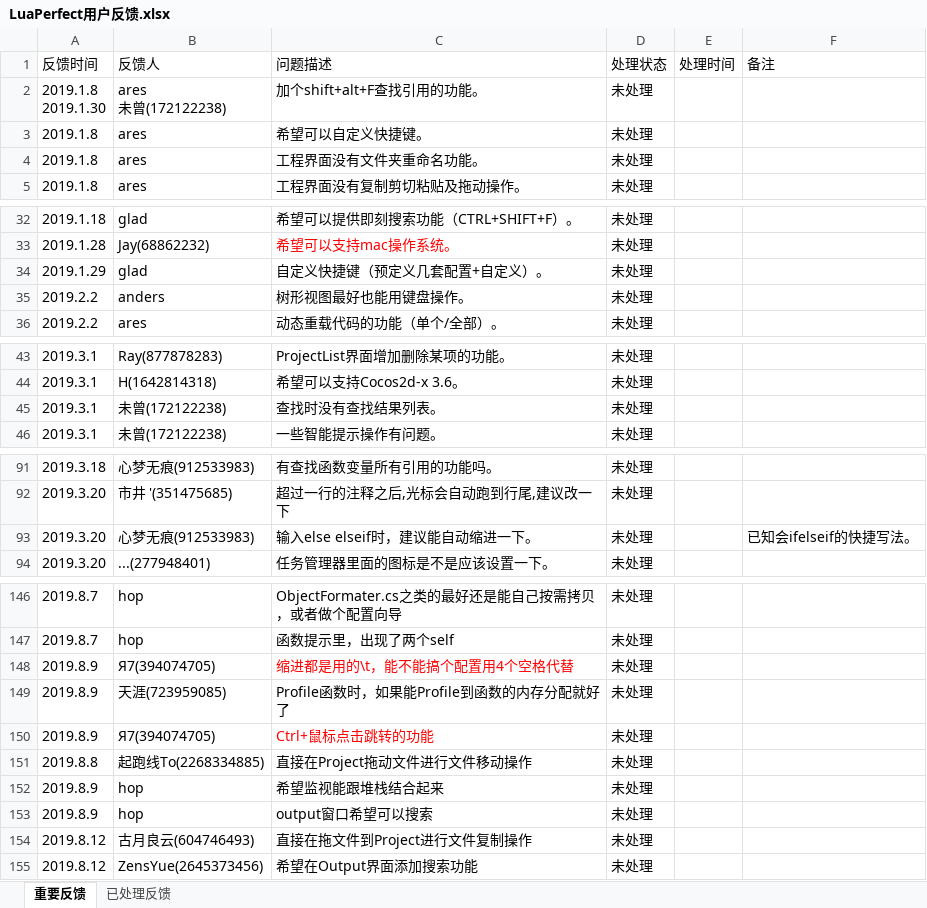
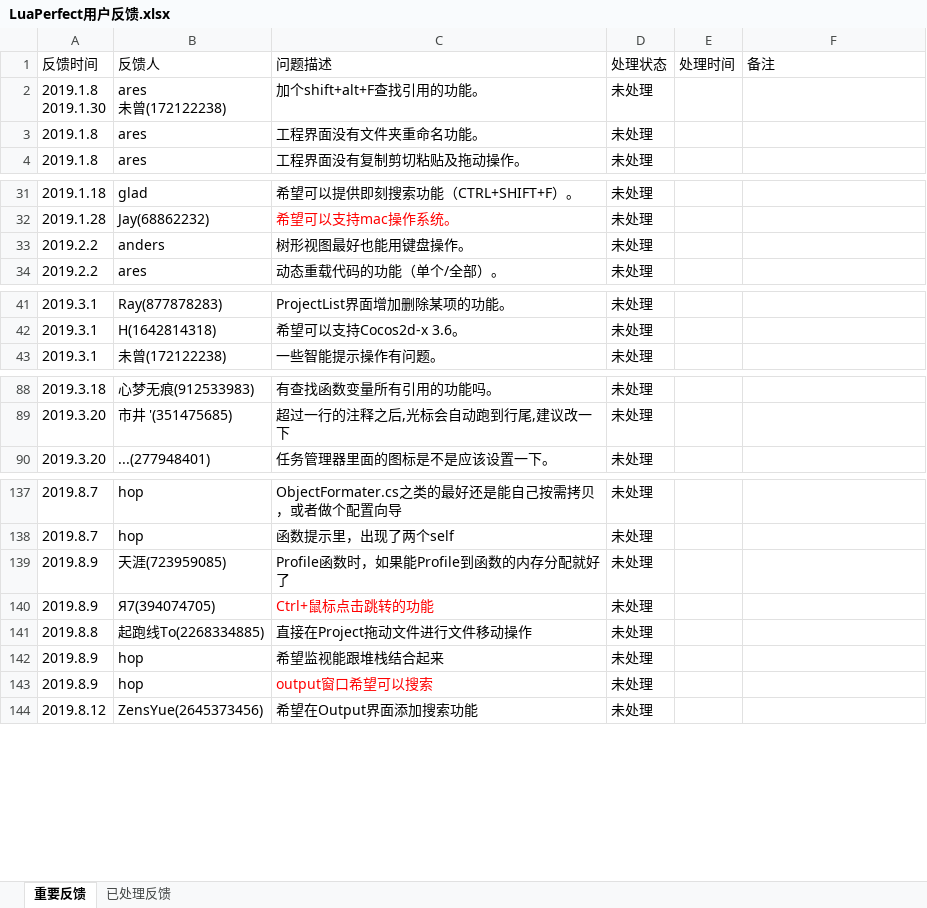
Before and after one commit to jiangzheng1986/LuaPerfect, an Excel workbook: LuaPerfect用户反馈.xlsx, sheet 重要反馈, drawn as a sheet; only a part is shown, gaps mark what is left out; values as stored, in another font and other column widths than the file's, no borders; removed rows and columns are numbered as before the commit, all else as after; the diff covers the shown part only; the diff names each change by its address in the sheet, - before the commit and + after, or states it on an @@ line.

```diff
--- a/LuaPerfect用户反馈.xlsx (sheet 重要反馈)
+++ b/LuaPerfect用户反馈.xlsx (sheet 重要反馈)
-row 3: 2019.1.8 | ares | 希望可以自定义快捷键。 | 未处理
-row 34: 2019.1.29 | glad | 自定义快捷键（预定义几套配置+自定义）。 | 未处理
-row 45: 2019.3.1 | 未曾(172122238) | 查找时没有查找结果列表。 | 未处理
-row 93: 2019.3.20 | 心梦无痕(912533983) | 输入else elseif时，建议能自动缩进一下。 | 未处理 |  | 已知会ifelseif的快捷写法。
@@ row 148 moved to row 162: 2019.8.9 @@
-C143 text colour: black
+C143 text colour: #FF0000
-row 154: 2019.8.12 | 古月良云(604746493) | 直接在拖文件到Project进行文件复制操作 | 未处理
```
Also changed, not shown: 5 added rows, 10 removed rows, 5 edited cells and cell formats elsewhere in this sheet, sheet 已处理反馈.
